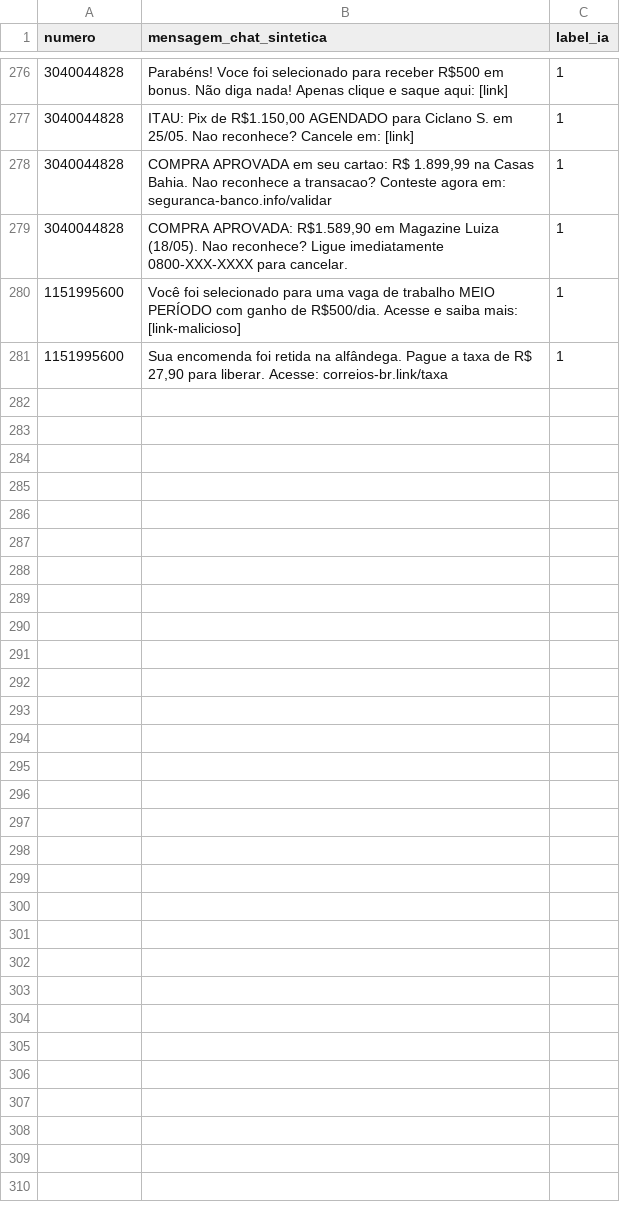
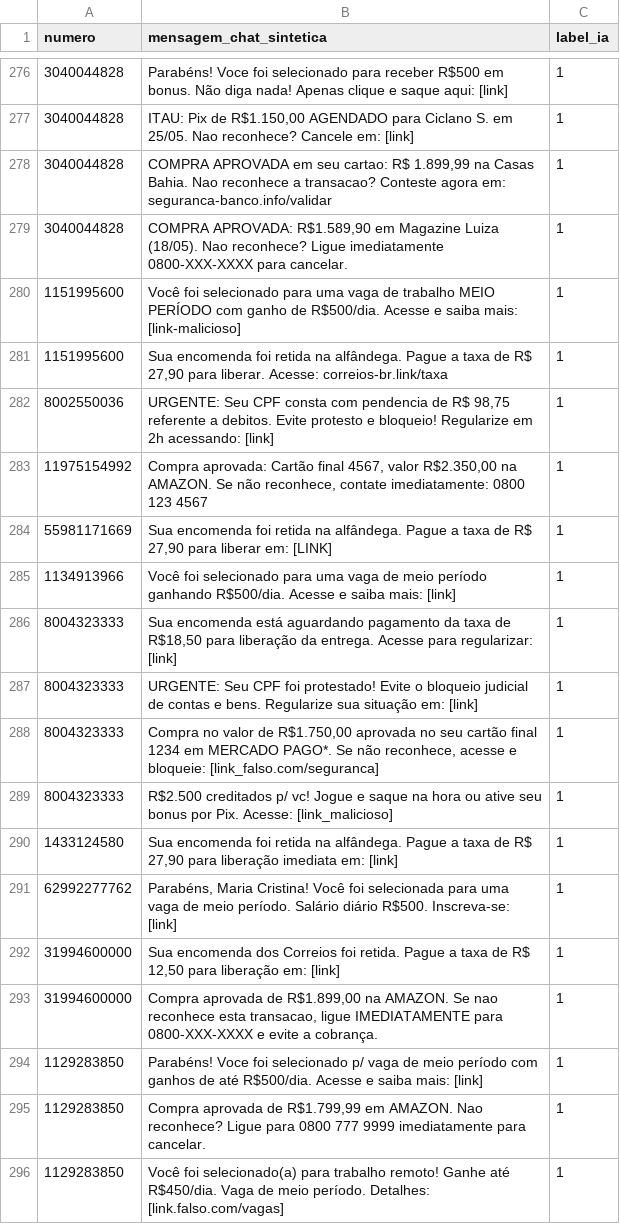
Before and after one commit to Wontsz/TCC-Mitigar-Golpes-Digitais, a CSV file: dataset_mensagens_chat.csv, drawn as a sheet; only a part is shown, gaps mark what is left out; the diff names each change by its address in the sheet, - before the commit and + after, or states it on an @@ line.

Commit message:
data set 15_04

```diff
--- a/dataset_mensagens_chat.csv
+++ b/dataset_mensagens_chat.csv
+row 282: 8002550036 | URGENTE: Seu CPF consta com pendencia de R$ 98,75 referente a debitos. Evite protesto e bloqueio! Regularize em 2h acessando: [link] | 1
+row 283: 11975154992 | Compra aprovada: Cartão final 4567, valor R$2.350,00 na AMAZON. Se não reconhece, contate imediatamente: 0800 123 4567 | 1
+row 284: 55981171669 | Sua encomenda foi retida na alfândega. Pague a taxa de R$ 27,90 para liberar em: [LINK] | 1
+row 285: 1134913966 | Você foi selecionado para uma vaga de meio período ganhando R$500/dia. Acesse e saiba mais: [link] | 1
+row 286: 8004323333 | Sua encomenda está aguardando pagamento da taxa de R$18,50 para liberação da entrega. Acesse para regularizar: [link] | 1
+row 287: 8004323333 | URGENTE: Seu CPF foi protestado! Evite o bloqueio judicial de contas e bens. Regularize sua situação em: [link] | 1
+row 288: 8004323333 | Compra no valor de R$1.750,00 aprovada no seu cartão final 1234 em MERCADO PAGO*. Se não reconhece, acesse e bloqueie: [link_falso.com/seguranca] | 1
+row 289: 8004323333 | R$2.500 creditados p/ vc! Jogue e saque na hora ou ative seu bonus por Pix. Acesse: [link_malicioso] | 1
+row 290: 1433124580 | Sua encomenda foi retida na alfândega. Pague a taxa de R$ 27,90 para liberação imediata em: [link] | 1
+row 291: 62992277762 | Parabéns, Maria Cristina! Você foi selecionada para uma vaga de meio período. Salário diário R$500. Inscreva-se: [link] | 1
+row 292: 31994600000 | Sua encomenda dos Correios foi retida. Pague a taxa de R$ 12,50 para liberação em: [link] | 1
+row 293: 31994600000 | Compra aprovada de R$1.899,00 na AMAZON. Se nao reconhece esta transacao, ligue IMEDIATAMENTE para 0800-XXX-XXXX e evite a cobrança. | 1
+row 294: 1129283850 | Parabéns! Voce foi selecionado p/ vaga de meio período com ganhos de até R$500/dia. Acesse e saiba mais: [link] | 1
+row 295: 1129283850 | Compra aprovada de R$1.799,99 em AMAZON. Nao reconhece? Ligue para 0800 777 9999 imediatamente para cancelar. | 1
+row 296: 1129283850 | Você foi selecionado(a) para trabalho remoto! Ganhe até R$450/dia. Vaga de meio período. Detalhes: [link.falso.com/vagas] | 1
```
Also changed, not shown: 1 other file.
